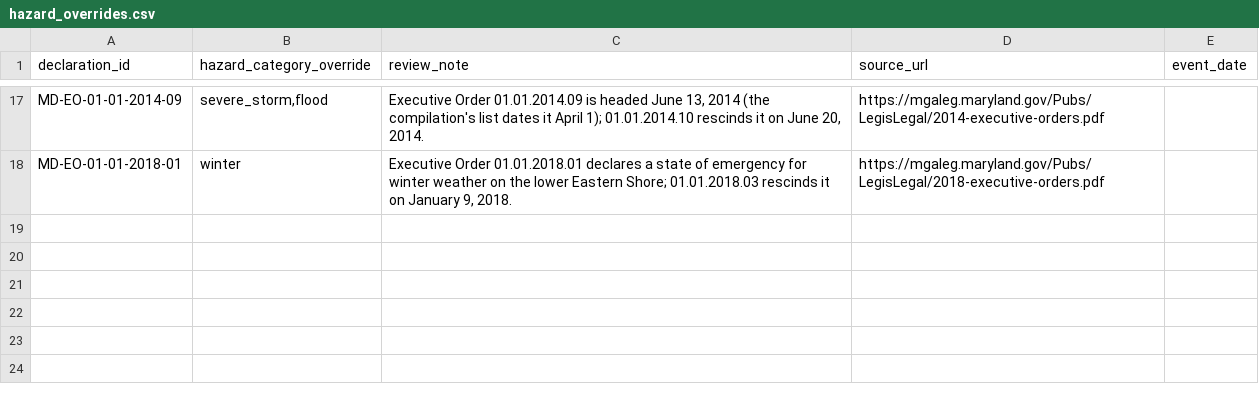
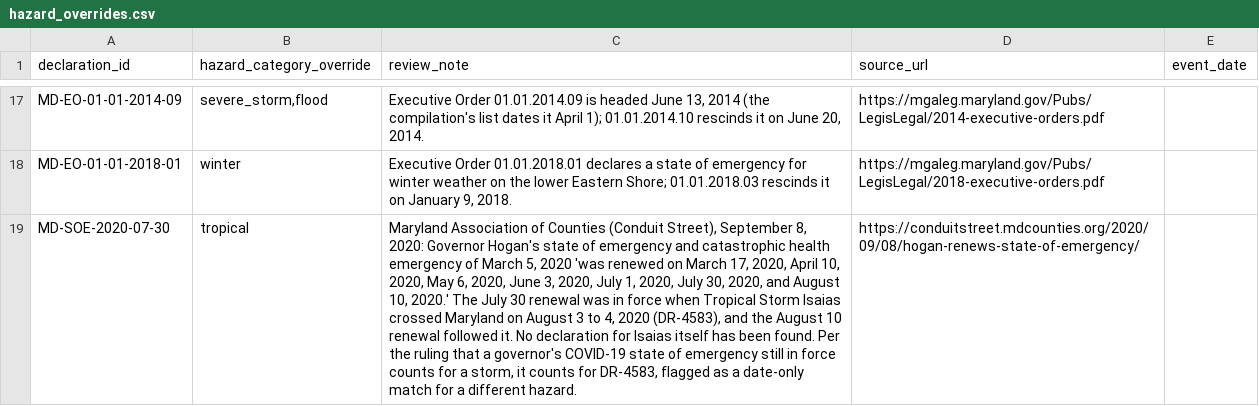
Before and after one commit to Phenom1881/disaster-data, a CSV file: plus/maryland/hazard_overrides.csv, drawn as a sheet; only a part is shown, gaps mark what is left out; the diff names each change by its address in the sheet, - before the commit and + after, or states it on an @@ line.

```diff
--- a/plus/maryland/hazard_overrides.csv
+++ b/plus/maryland/hazard_overrides.csv
+row 19: MD-SOE-2020-07-30 | tropical | Maryland Association of Counties (Conduit Street), September 8, 2020: Governor Hogan's state of emergency and catastrophic health emergency of March 5, 2020 'was renewed on March 17, 2020, April 10, 2020, May 6, 2020, June 3, 2020, July 1, 2020, July 30, 2020, and August 10, 2020.' The July 30 renewal was in force when Tropical Storm Isaias crossed Maryland on August 3 to 4, 2020 (DR-4583), and the August 10 renewal followed it. No declaration for Isaias itself has been found. Per the ruling that a governor's COVID-19 state of emergency still in force counts for a storm, it counts for DR-4583, flagged as a date-only match for a different hazard. | https://conduitstreet.mdcounties.org/2020/09/08/hogan-renews-state-of-emergency/
```
Also changed, not shown: plus/maryland/manual_declarations.csv, 3 other files.
